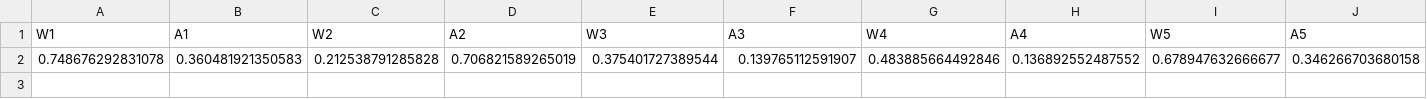
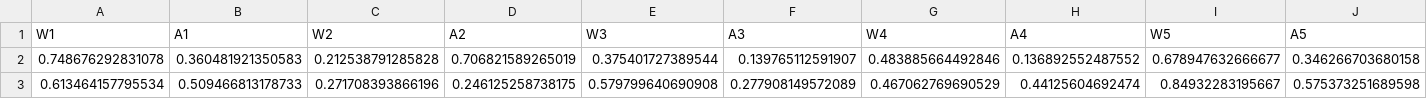
Before and after one commit to phrb/haq-release, a CSV file: results/with_retraining/gpr/gpr_209_samples_10_iterations.csv, drawn as a sheet; only a part is shown; rows hold the shown columns only; the diff names each change by its address in the sheet, - before the commit and + after, or states it on an @@ line.

Commit message:
Update GPR results

```diff
--- a/results/with_retraining/gpr/gpr_209_samples_10_iterations.csv
+++ b/results/with_retraining/gpr/gpr_209_samples_10_iterations.csv
+row 3: 0.613464157795534 | 0.509466813178733 | 0.271708393866196 | 0.246125258738175 | 0.579799640690908 | 0.277908149572089 | 0.467062769690529 | 0.44125604692474 | 0.84932283195667 | 0.575373251689598
```
